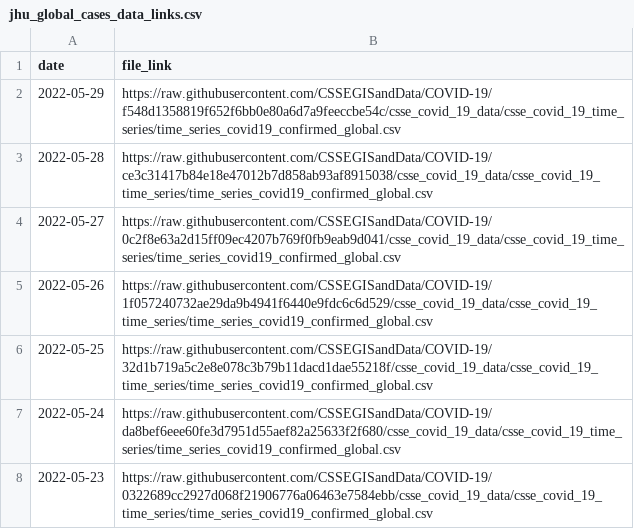
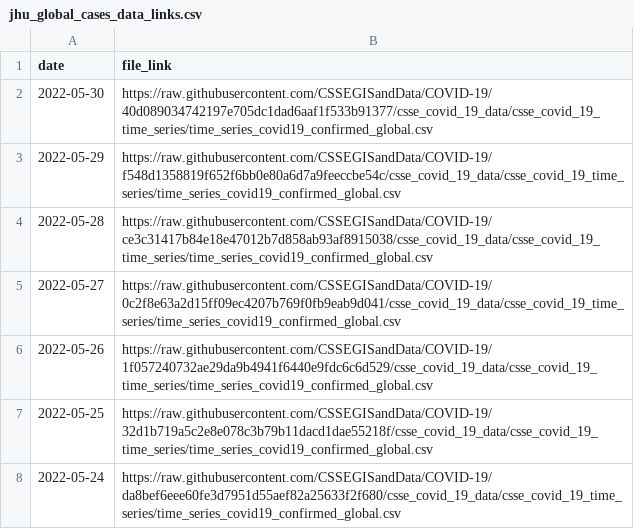
Before and after one commit to Serena-Wang/covidData, a CSV file: data/jhu_global_cases_data_links.csv, drawn as a sheet; only a part is shown; the shorter side is filled out with more unchanged rows.

```diff
--- a/data/jhu_global_cases_data_links.csv
+++ b/data/jhu_global_cases_data_links.csv
@@ -1,2 +1,3 @@
 "date","file_link"
+2022-05-30,"https://raw.githubusercontent.com/CSSEGISandData/COVID-19/40d089034742197e705dc1dad6aaf1f533b91377/csse_covid_19_data/csse_covid_19_time_series/time_series_covid19_confirmed_global.csv"
 2022-05-29,"https://raw.githubusercontent.com/CSSEGISandData/COVID-19/f548d1358819f652f6bb0e80a6d7a9feeccbe54c/csse_covid_19_data/csse_covid_19_time_series/time_series_covid19_confirmed_global.csv"
```
Also changed, not shown: data/jhu_global_deaths_data_links.csv, data/jhu_us_cases_data_links.csv, 1 other file.
